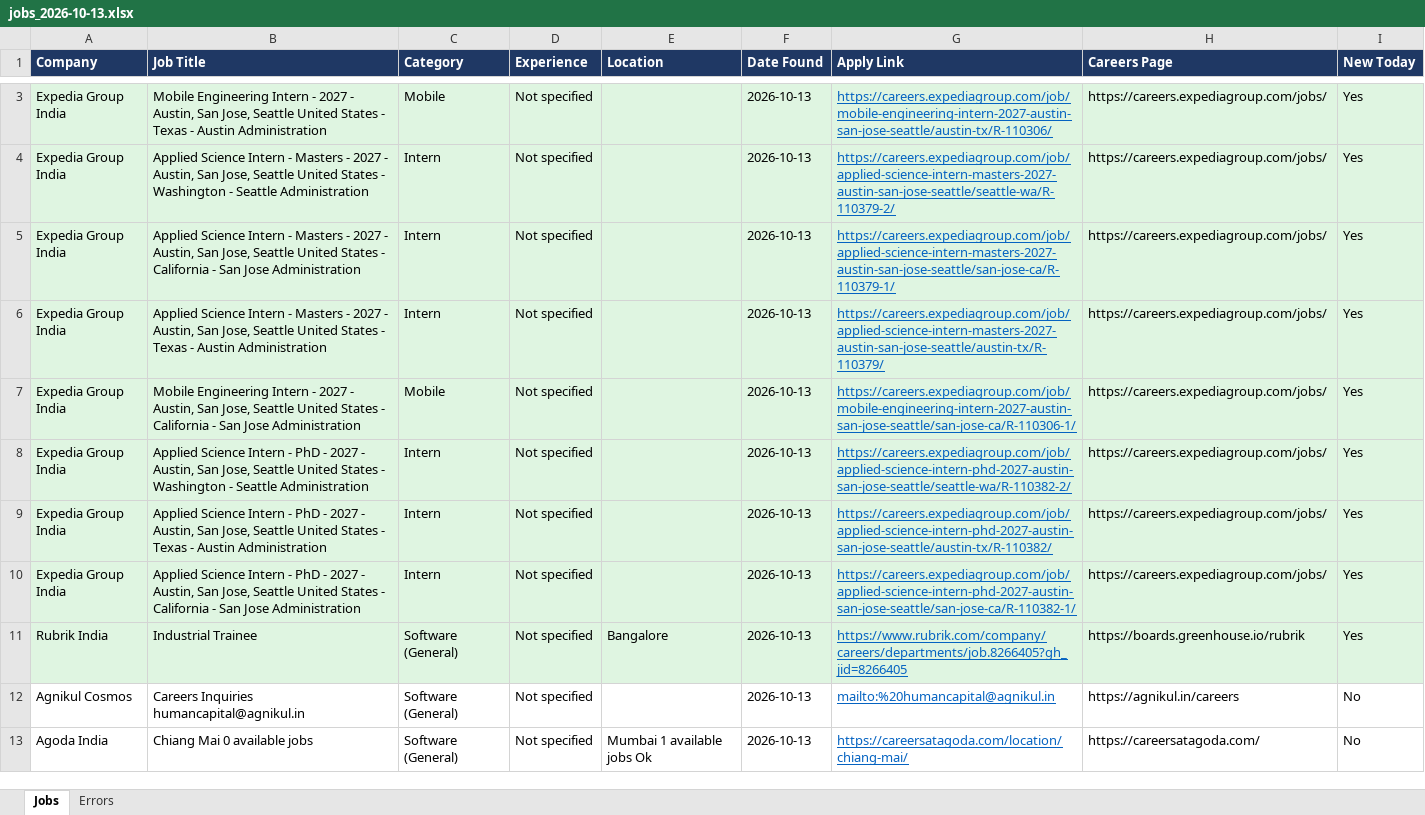
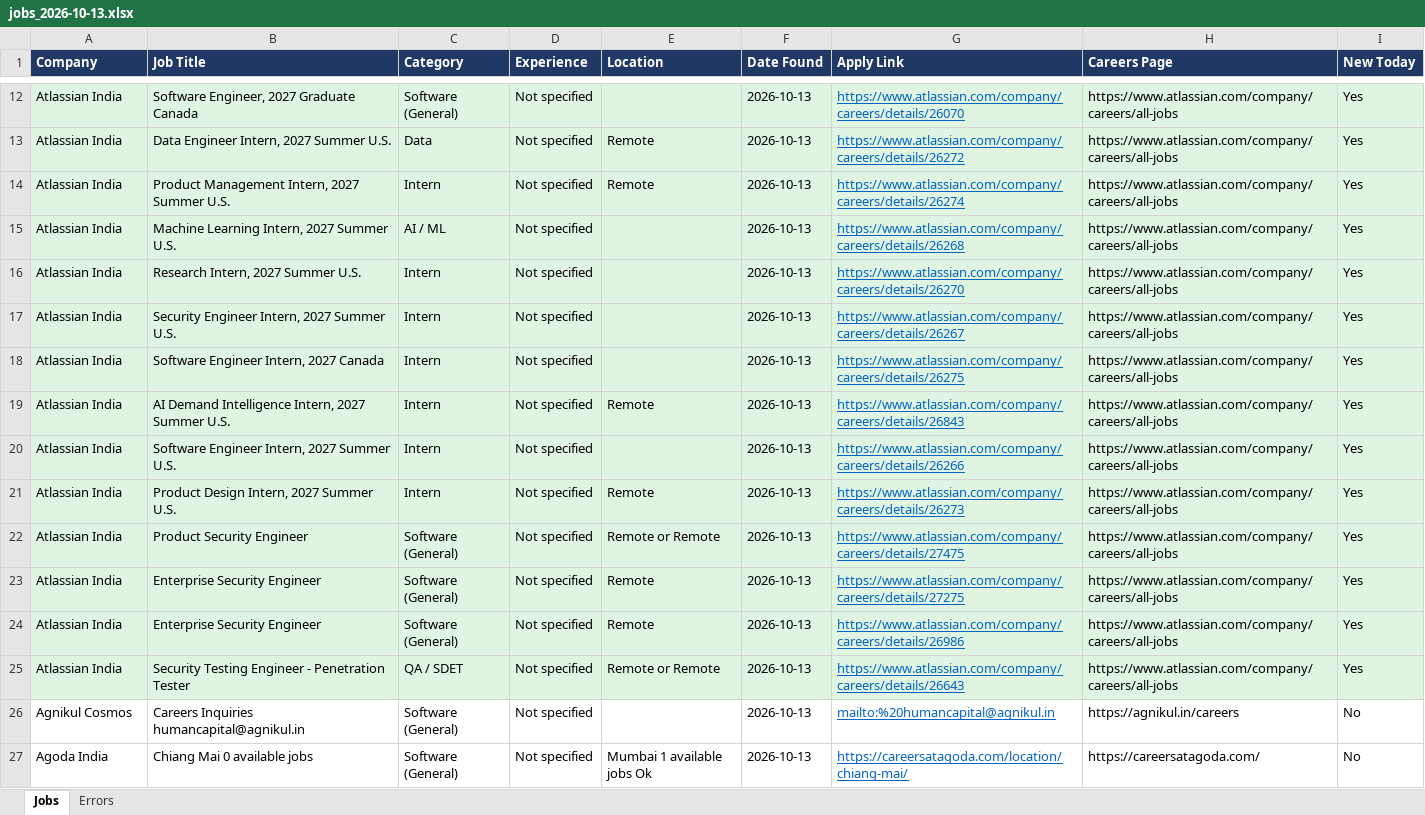
Before and after one commit to Lakshhiitaaa/JobTracker, an Excel workbook: reports/jobs_2026-10-13.xlsx, sheet Jobs, drawn as a sheet; only a part is shown, gaps mark what is left out; values as stored, in another font and other column widths than the file's, no borders; removed rows and columns are numbered as before the commit, all else as after; the diff covers the shown part only; the diff names each change by its address in the sheet, - before the commit and + after, or states it on an @@ line.

```diff
--- a/reports/jobs_2026-10-13.xlsx (sheet Jobs)
+++ b/reports/jobs_2026-10-13.xlsx (sheet Jobs)
-row 3: Expedia Group India | Mobile Engineering Intern - 2027 - Austin, San Jose, Seattle United States - Texas - Austin Administration | Mobile | Not specified |  | 2026-10-13 | https://careers.expediagroup.com/job/mobile-engineering-intern-2027-austin-san-jose-seattle/austin-tx/R-110306/ | https://careers.expediagroup.com/jobs/ | Yes
+row 12: Atlassian India | Software Engineer, 2027 Graduate Canada | Software (General) | Not specified |  | 2026-10-13 | https://www.atlassian.com/company/careers/details/26070 | https://www.atlassian.com/company/careers/all-jobs | Yes
+row 13: Atlassian India | Data Engineer Intern, 2027 Summer U.S. | Data | Not specified | Remote | 2026-10-13 | https://www.atlassian.com/company/careers/details/26272 | https://www.atlassian.com/company/careers/all-jobs | Yes
+row 14: Atlassian India | Product Management Intern, 2027 Summer U.S. | Intern | Not specified | Remote | 2026-10-13 | https://www.atlassian.com/company/careers/details/26274 | https://www.atlassian.com/company/careers/all-jobs | Yes
+row 15: Atlassian India | Machine Learning Intern, 2027 Summer U.S. | AI / ML | Not specified |  | 2026-10-13 | https://www.atlassian.com/company/careers/details/26268 | https://www.atlassian.com/company/careers/all-jobs | Yes
-A16:A18 (Company): Expedia Group India
+A16:A18 (Company): Atlassian India
-B16 (Job Title): Applied Science Intern - Masters - 2027 - Austin, San Jose, Seattle United States - Washington - Seattle Administration
+B16 (Job Title): Research Intern, 2027 Summer U.S.
-G16 (Apply Link): https://careers.expediagroup.com/job/applied-science-intern-masters-2027-austin-san-jose-seattle/seattle-wa/R-110379-2/
+G16 (Apply Link): https://www.atlassian.com/company/careers/details/26270
-H16:H18 (Careers Page): https://careers.expediagroup.com/jobs/
+H16:H18 (Careers Page): https://www.atlassian.com/company/careers/all-jobs
-B17 (Job Title): Applied Science Intern - Masters - 2027 - Austin, San Jose, Seattle United States - California - San Jose Administration
+B17 (Job Title): Security Engineer Intern, 2027 Summer U.S.
-G17 (Apply Link): https://careers.expediagroup.com/job/applied-science-intern-masters-2027-austin-san-jose-seattle/san-jose-ca/R-110379-1/
+G17 (Apply Link): https://www.atlassian.com/company/careers/details/26267
-B18 (Job Title): Applied Science Intern - Masters - 2027 - Austin, San Jose, Seattle United States - Texas - Austin Administration
+B18 (Job Title): Software Engineer Intern, 2027 Canada
-G18 (Apply Link): https://careers.expediagroup.com/job/applied-science-intern-masters-2027-austin-san-jose-seattle/austin-tx/R-110379/
+G18 (Apply Link): https://www.atlassian.com/company/careers/details/26275
-row 7: Expedia Group India | Mobile Engineering Intern - 2027 - Austin, San Jose, Seattle United States - California - San Jose Administration | Mobile | Not specified |  | 2026-10-13 | https://careers.expediagroup.com/job/mobile-engineering-intern-2027-austin-san-jose-seattle/san-jose-ca/R-110306-1/ | https://careers.expediagroup.com/jobs/ | Yes
-A19:A21 (Company): Expedia Group India
+A19:A21 (Company): Atlassian India
-B19 (Job Title): Applied Science Intern - PhD - 2027 - Austin, San Jose, Seattle United States - Washington - Seattle Administration
+B19 (Job Title): AI Demand Intelligence Intern, 2027 Summer U.S.
-E19 (Location): (empty)
+E19 (Location): Remote
-G19 (Apply Link): https://careers.expediagroup.com/job/applied-science-intern-phd-2027-austin-san-jose-seattle/seattle-wa/R-110382-2/
+G19 (Apply Link): https://www.atlassian.com/company/careers/details/26843
-H19:H21 (Careers Page): https://careers.expediagroup.com/jobs/
+H19:H21 (Careers Page): https://www.atlassian.com/company/careers/all-jobs
-B20 (Job Title): Applied Science Intern - PhD - 2027 - Austin, San Jose, Seattle United States - Texas - Austin Administration
+B20 (Job Title): Software Engineer Intern, 2027 Summer U.S.
-G20 (Apply Link): https://careers.expediagroup.com/job/applied-science-intern-phd-2027-austin-san-jose-seattle/austin-tx/R-110382/
+G20 (Apply Link): https://www.atlassian.com/company/careers/details/26266
-B21 (Job Title): Applied Science Intern - PhD - 2027 - Austin, San Jose, Seattle United States - California - San Jose Administration
+B21 (Job Title): Product Design Intern, 2027 Summer U.S.
-E21 (Location): (empty)
+E21 (Location): Remote
-G21 (Apply Link): https://careers.expediagroup.com/job/applied-science-intern-phd-2027-austin-san-jose-seattle/san-jose-ca/R-110382-1/
+G21 (Apply Link): https://www.atlassian.com/company/careers/details/26273
-A22 (Company): Rubrik India
+A22 (Company): Atlassian India
-B22 (Job Title): Industrial Trainee
+B22 (Job Title): Product Security Engineer
-E22 (Location): Bangalore
+E22 (Location): Remote or Remote
-G22 (Apply Link): https://www.rubrik.com/company/careers/departments/job.8266405?gh_jid=8266405
+G22 (Apply Link): https://www.atlassian.com/company/careers/details/27475
-H22 (Careers Page): https://boards.greenhouse.io/rubrik
+H22 (Careers Page): https://www.atlassian.com/company/careers/all-jobs
+row 23: Atlassian India | Enterprise Security Engineer | Software (General) | Not specified | Remote | 2026-10-13 | https://www.atlassian.com/company/careers/details/27275 | https://www.atlassian.com/company/careers/all-jobs | Yes
+row 24: Atlassian India | Enterprise Security Engineer | Software (General) | Not specified | Remote | 2026-10-13 | https://www.atlassian.com/company/careers/details/26986 | https://www.atlassian.com/company/careers/all-jobs | Yes
+row 25: Atlassian India | Security Testing Engineer - Penetration Tester | QA / SDET | Not specified | Remote or Remote | 2026-10-13 | https://www.atlassian.com/company/careers/details/26643 | https://www.atlassian.com/company/careers/all-jobs | Yes
```
Also changed, not shown: 19 added rows, 5 removed rows and 9 edited cells elsewhere in this sheet, sheet Errors, 1 other file.
